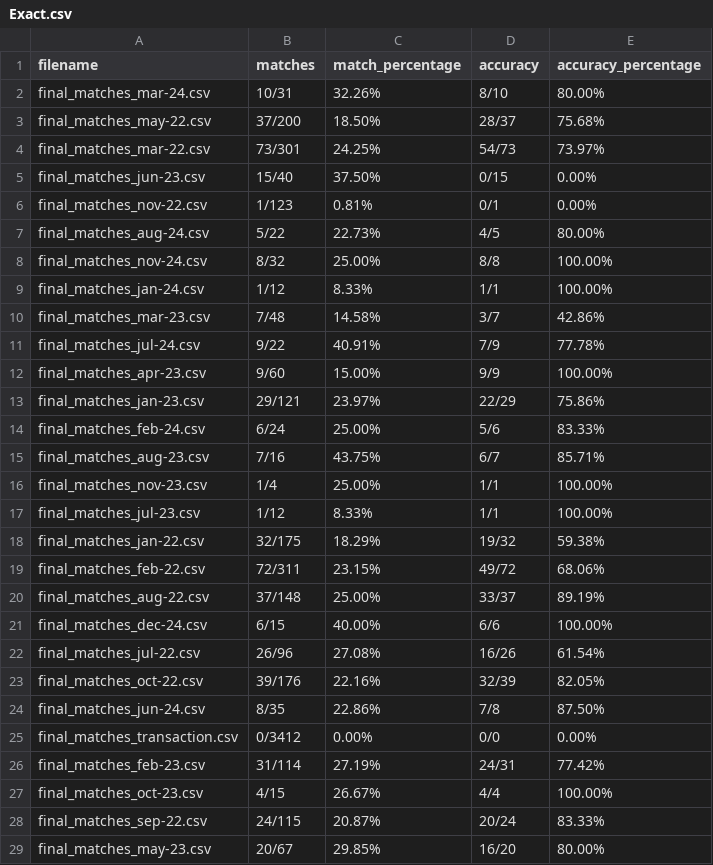
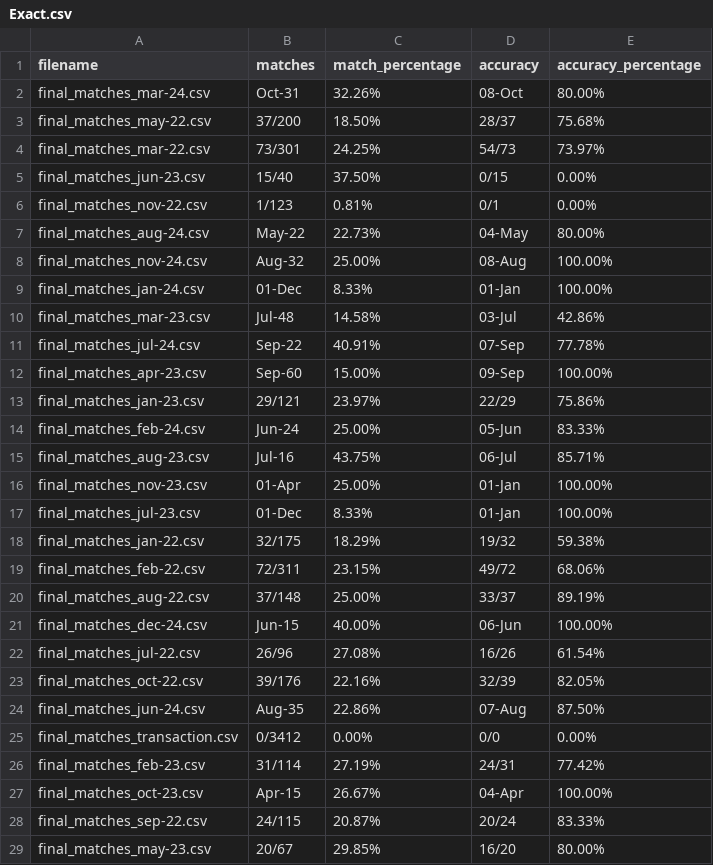
Before and after one commit to AbhigyanSen/StockKeepingUnit, a CSV file: Synthetic/Exact.csv, drawn as a sheet; only a part is shown; the diff covers the shown part only.

Commit message:
Version 5.3
Added the Conjugated Scores

```diff
--- a/Synthetic/Exact.csv
+++ b/Synthetic/Exact.csv
@@ -1,3 +1,3 @@
 filename,matches,match_percentage,accuracy,accuracy_percentage
-final_matches_mar-24.csv,10/31,32.26%,8/10,80.00%
+final_matches_mar-24.csv,Oct-31,32.26%,08-Oct,80.00%
 final_matches_may-22.csv,37/200,18.50%,28/37,75.68%
@@ -6,13 +6,13 @@ final_matches_jun-23.csv,15/40,37.50%,0/15,0.00%
 final_matches_nov-22.csv,1/123,0.81%,0/1,0.00%
-final_matches_aug-24.csv,5/22,22.73%,4/5,80.00%
-final_matches_nov-24.csv,8/32,25.00%,8/8,100.00%
-final_matches_jan-24.csv,1/12,8.33%,1/1,100.00%
-final_matches_mar-23.csv,7/48,14.58%,3/7,42.86%
-final_matches_jul-24.csv,9/22,40.91%,7/9,77.78%
-final_matches_apr-23.csv,9/60,15.00%,9/9,100.00%
+final_matches_aug-24.csv,May-22,22.73%,04-May,80.00%
+final_matches_nov-24.csv,Aug-32,25.00%,08-Aug,100.00%
+final_matches_jan-24.csv,01-Dec,8.33%,01-Jan,100.00%
+final_matches_mar-23.csv,Jul-48,14.58%,03-Jul,42.86%
+final_matches_jul-24.csv,Sep-22,40.91%,07-Sep,77.78%
+final_matches_apr-23.csv,Sep-60,15.00%,09-Sep,100.00%
 final_matches_jan-23.csv,29/121,23.97%,22/29,75.86%
-final_matches_feb-24.csv,6/24,25.00%,5/6,83.33%
-final_matches_aug-23.csv,7/16,43.75%,6/7,85.71%
-final_matches_nov-23.csv,1/4,25.00%,1/1,100.00%
-final_matches_jul-23.csv,1/12,8.33%,1/1,100.00%
+final_matches_feb-24.csv,Jun-24,25.00%,05-Jun,83.33%
+final_matches_aug-23.csv,Jul-16,43.75%,06-Jul,85.71%
+final_matches_nov-23.csv,01-Apr,25.00%,01-Jan,100.00%
+final_matches_jul-23.csv,01-Dec,8.33%,01-Jan,100.00%
 final_matches_jan-22.csv,32/175,18.29%,19/32,59.38%
@@ -20,9 +20,9 @@ final_matches_feb-22.csv,72/311,23.15%,49/72,68.06%
 final_matches_aug-22.csv,37/148,25.00%,33/37,89.19%
-final_matches_dec-24.csv,6/15,40.00%,6/6,100.00%
+final_matches_dec-24.csv,Jun-15,40.00%,06-Jun,100.00%
 final_matches_jul-22.csv,26/96,27.08%,16/26,61.54%
 final_matches_oct-22.csv,39/176,22.16%,32/39,82.05%
-final_matches_jun-24.csv,8/35,22.86%,7/8,87.50%
+final_matches_jun-24.csv,Aug-35,22.86%,07-Aug,87.50%
 final_matches_transaction.csv,0/3412,0.00%,0/0,0.00%
 final_matches_feb-23.csv,31/114,27.19%,24/31,77.42%
-final_matches_oct-23.csv,4/15,26.67%,4/4,100.00%
+final_matches_oct-23.csv,Apr-15,26.67%,04-Apr,100.00%
 final_matches_sep-22.csv,24/115,20.87%,20/24,83.33%
```
Also changed, not shown: 2 added rows and 10 edited cells elsewhere in this file.
